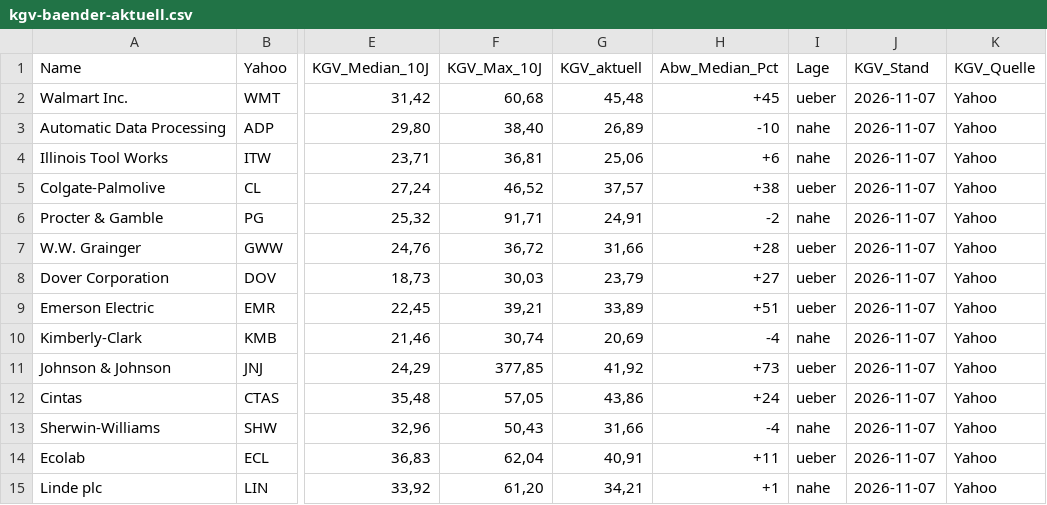
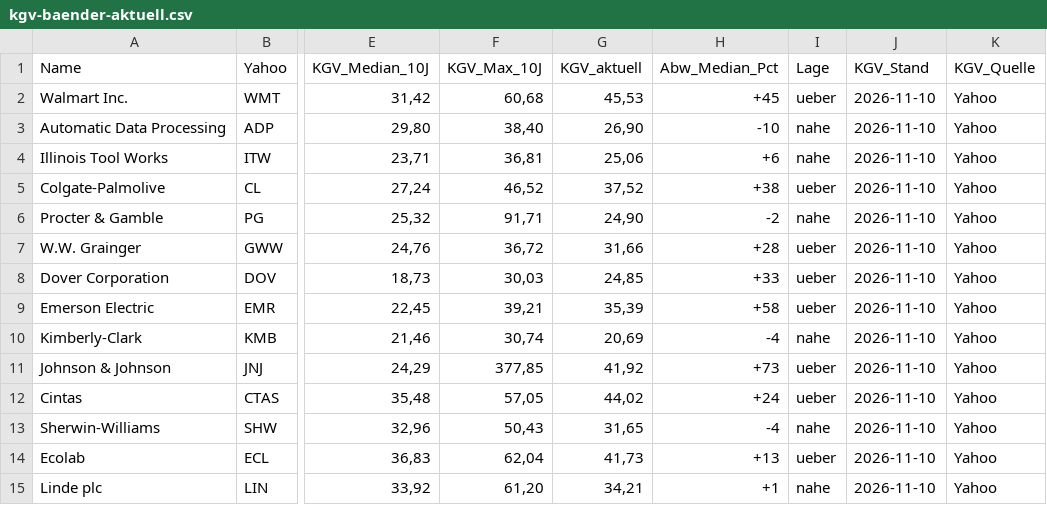
Before and after one commit to Pip2016/DepotApp, a CSV file: data/kgv-baender-aktuell.csv, drawn as a sheet; only a part is shown, gaps mark what is left out; the diff covers the shown part only; the diff names each change by its address in the sheet, - before the commit and + after, or states it on an @@ line.

```diff
--- a/data/kgv-baender-aktuell.csv
+++ b/data/kgv-baender-aktuell.csv
-G2 (KGV_aktuell): 45,48
+G2 (KGV_aktuell): 45,53
-J2:J15 (KGV_Stand): 2026-11-07
+J2:J15 (KGV_Stand): 2026-11-10
-G3 (KGV_aktuell): 26,89
+G3 (KGV_aktuell): 26,90
-G5 (KGV_aktuell): 37,57
+G5 (KGV_aktuell): 37,52
-G6 (KGV_aktuell): 24,91
+G6 (KGV_aktuell): 24,90
-G8 (KGV_aktuell): 23,79
+G8 (KGV_aktuell): 24,85
-H8 (Abw_Median_Pct): +27
+H8 (Abw_Median_Pct): +33
-G9 (KGV_aktuell): 33,89
+G9 (KGV_aktuell): 35,39
-H9 (Abw_Median_Pct): +51
+H9 (Abw_Median_Pct): +58
-G12 (KGV_aktuell): 43,86
+G12 (KGV_aktuell): 44,02
-G13 (KGV_aktuell): 31,66
+G13 (KGV_aktuell): 31,65
-G14 (KGV_aktuell): 40,91
+G14 (KGV_aktuell): 41,73
-H14 (Abw_Median_Pct): +11
+H14 (Abw_Median_Pct): +13
```
Also changed, not shown: 160 edited cells elsewhere in this file.
